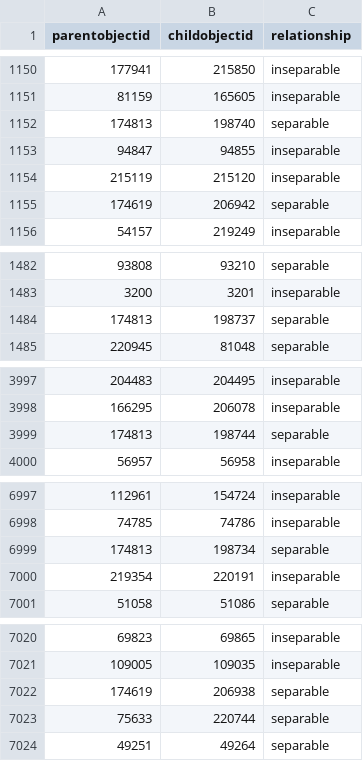
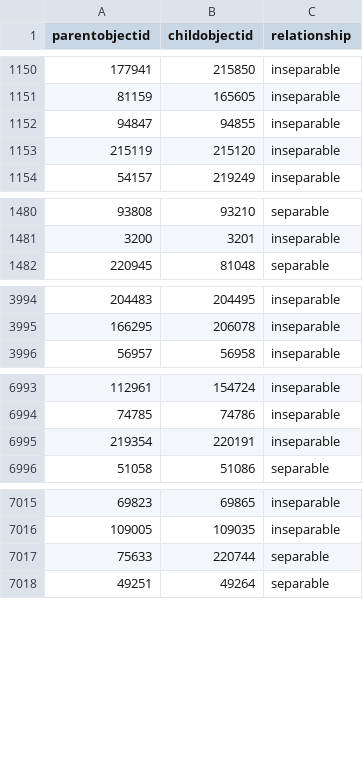
Before and after one commit to NationalGalleryOfArt/opendata, a CSV file: data/object_associations.csv, drawn as a sheet; only a part is shown, gaps mark what is left out; the diff covers the shown part only; the diff names each change by its address in the sheet, - before the commit and + after, or states it on an @@ line.

```diff
--- a/data/object_associations.csv
+++ b/data/object_associations.csv
-row 1152: 174813 | 198740 | separable
-row 1155: 174619 | 206942 | separable
-row 1484: 174813 | 198737 | separable
-row 3999: 174813 | 198744 | separable
-row 6999: 174813 | 198734 | separable
-row 7022: 174619 | 206938 | separable
```
Also changed, not shown: 20 removed rows elsewhere in this file, data/locations.csv, data/media_relationships.csv, 4 other files.
